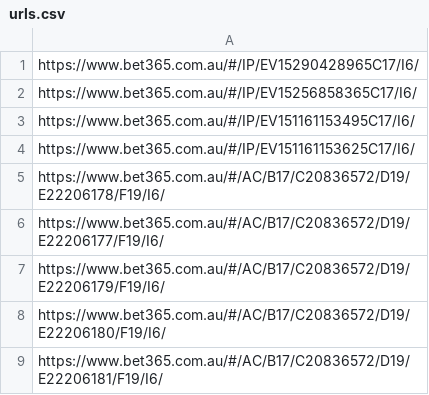
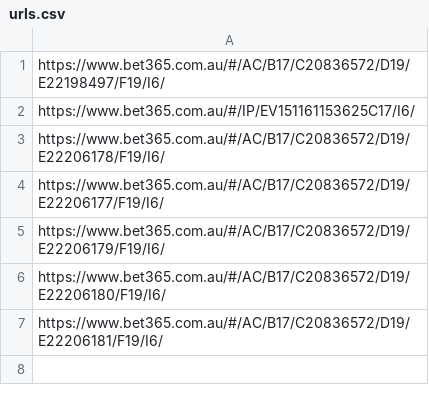
Before and after one commit to jamesbrown1417/NHL, a CSV file: Data/BET365_HTML/urls.csv, drawn as a sheet.

```diff
--- a/Data/BET365_HTML/urls.csv
+++ b/Data/BET365_HTML/urls.csv
@@ -1,4 +1,2 @@
-https://www.bet365.com.au/#/IP/EV15290428965C17/I6/
-https://www.bet365.com.au/#/IP/EV15256858365C17/I6/
-https://www.bet365.com.au/#/IP/EV151161153495C17/I6/
+https://www.bet365.com.au/#/AC/B17/C20836572/D19/E22198497/F19/I6/
 https://www.bet365.com.au/#/IP/EV151161153625C17/I6/
```
Also changed, not shown: Data/scraped_odds/neds_player_assists.csv, Data/scraped_odds/pinnacle_assists.csv, 24 other files.
